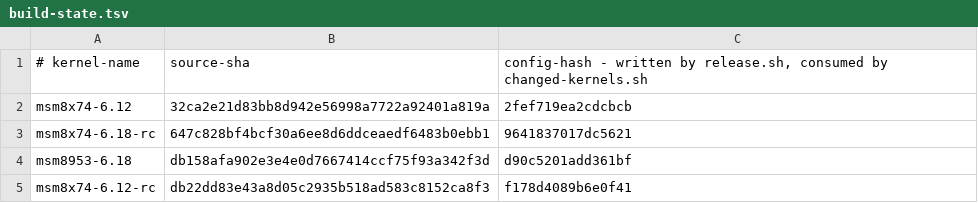
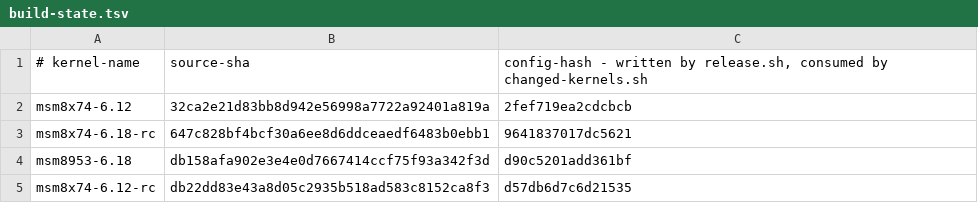
Before and after one commit to Citronics/citronics-kernel, a TSV file: build-state.tsv, drawn as a sheet.

Commit message:
build-state: record v3.2.9

```diff
--- a/build-state.tsv
+++ b/build-state.tsv
@@ -4,2 +4,2 @@ msm8x74-6.18-rc	647c828bf4bcf30a6ee8d6ddceaedf6483b0ebb1	9641837017dc5621
 msm8953-6.18	db158afa902e3e4e0d7667414ccf75f93a342f3d	d90c5201add361bf
-msm8x74-6.12-rc	db22dd83e43a8d05c2935b518ad583c8152ca8f3	f178d4089b6e0f41
+msm8x74-6.12-rc	db22dd83e43a8d05c2935b518ad583c8152ca8f3	d57db6d7c6d21535
```
